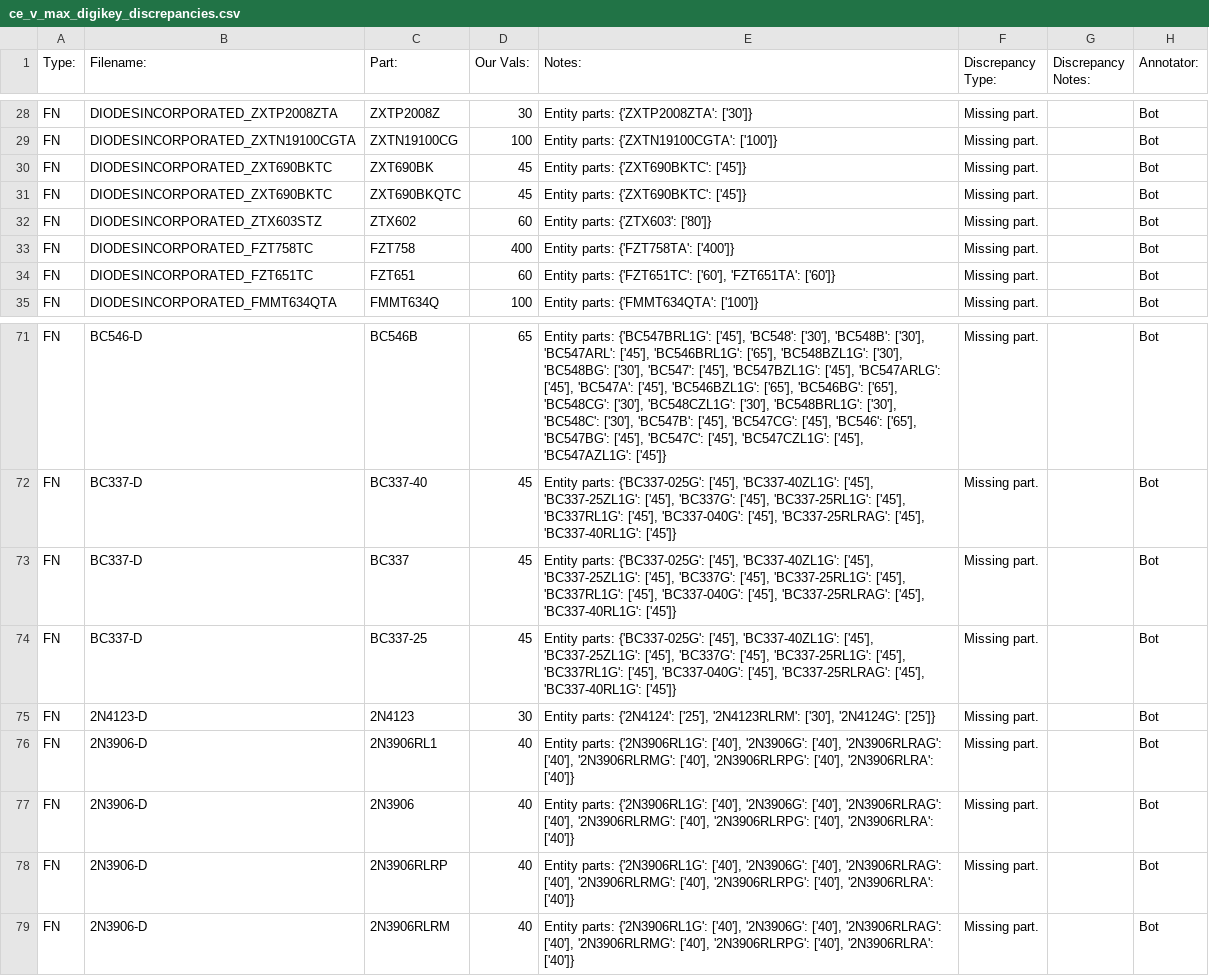
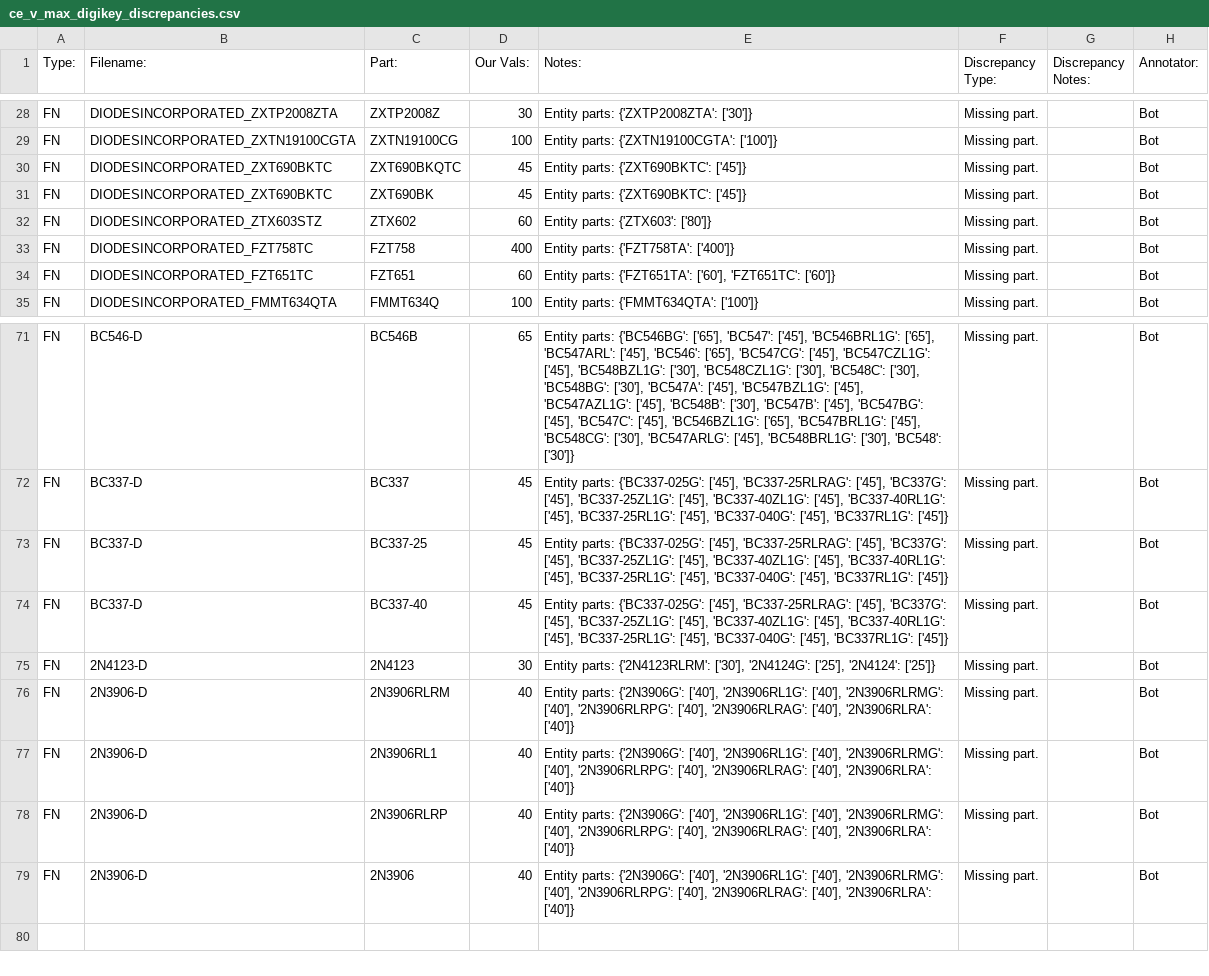
Before and after one commit to lukehsiao/tecs-hardware-kbc, a CSV file: hack/transistors/analysis/ce_v_max_digikey_discrepancies.csv, drawn as a sheet; only a part is shown, gaps mark what is left out; the diff covers the shown part only; the diff names each change by its address in the sheet, - before the commit and + after, or states it on an @@ line.

```diff
--- a/hack/transistors/analysis/ce_v_max_digikey_discrepancies.csv
+++ b/hack/transistors/analysis/ce_v_max_digikey_discrepancies.csv
@@ row 31 moved to row 30: FN @@
-E34 (Notes:): Entity parts: {'FZT651TC': ['60'], 'FZT651TA': ['60']}
+E34 (Notes:): Entity parts: {'FZT651TA': ['60'], 'FZT651TC': ['60']}
-E71 (Notes:): Entity parts: {'BC547BRL1G': ['45'], 'BC548': ['30'], 'BC548B': ['30'], 'BC547ARL': ['45'], 'BC546BRL1G': ['65'], 'BC548BZL1G': ['30'], 'BC548BG': ['30'], 'BC547': ['45'], 'BC547BZL1G': ['45'], 'BC547ARLG': ['45'], 'BC547A': ['45'], 'BC546BZL1G': ['65'], 'BC546BG': ['65'], 'BC548CG': ['30'], 'BC548CZL1G': ['30'], 'BC548BRL1G': ['30'], 'BC548C': ['30'], 'BC547B': ['45'], 'BC547CG': ['45'], 'BC546': ['65'], 'BC547BG': ['45'], 'BC547C': ['45'], 'BC547CZL1G': ['45'], 'BC547AZL1G': ['45']}
+E71 (Notes:): Entity parts: {'BC546BG': ['65'], 'BC547': ['45'], 'BC546BRL1G': ['65'], 'BC547ARL': ['45'], 'BC546': ['65'], 'BC547CG': ['45'], 'BC547CZL1G': ['45'], 'BC548BZL1G': ['30'], 'BC548CZL1G': ['30'], 'BC548C': ['30'], 'BC548BG': ['30'], 'BC547A': ['45'], 'BC547BZL1G': ['45'], 'BC547AZL1G': ['45'], 'BC548B': ['30'], 'BC547B': ['45'], 'BC547BG': ['45'], 'BC547C': ['45'], 'BC546BZL1G': ['65'], 'BC547BRL1G': ['45'], 'BC548CG': ['30'], 'BC547ARLG': ['45'], 'BC548BRL1G': ['30'], 'BC548': ['30']}
-C72 (Part:): BC337-40
+C72 (Part:): BC337
-E72:E74 (Notes:): …{'BC337-025G': ['45'], 'BC337-40ZL1G': ['45'], 'BC337-25ZL1G': ['45'], 'BC337G': ['45'], 'BC337-25RL1G': ['45'], 'BC337RL1G': ['45'], 'BC337-040G': ['45'], 'BC337-25RLRAG': ['45'], 'BC337-40RL1G': ['45']}
+E72:E74 (Notes:): …{'BC337-025G': ['45'], 'BC337-25RLRAG': ['45'], 'BC337G': ['45'], 'BC337-25ZL1G': ['45'], 'BC337-40ZL1G': ['45'], 'BC337-40RL1G': ['45'], 'BC337-25RL1G': ['45'], 'BC337-040G': ['45'], 'BC337RL1G': ['45']}
-C73 (Part:): BC337
+C73 (Part:): BC337-25
-C74 (Part:): BC337-25
+C74 (Part:): BC337-40
-E75 (Notes:): Entity parts: {'2N4124': ['25'], '2N4123RLRM': ['30'], '2N4124G': ['25']}
+E75 (Notes:): Entity parts: {'2N4123RLRM': ['30'], '2N4124G': ['25'], '2N4124': ['25']}
-C76 (Part:): 2N3906RL1
+C76 (Part:): 2N3906RLRM
-E76:E79 (Notes:): Entity parts: {'2N3906RL1G': ['40'], '2N3906G': ['40'], '2N3906RLRAG': ['40'], '2N3906RLRMG': ['40'], '2N3906RLRPG': ['40'], '2N3906RLRA':…
+E76:E79 (Notes:): Entity parts: {'2N3906G': ['40'], '2N3906RL1G': ['40'], '2N3906RLRMG': ['40'], '2N3906RLRPG': ['40'], '2N3906RLRAG': ['40'], '2N3906RLRA':…
-C77 (Part:): 2N3906
+C77 (Part:): 2N3906RL1
-C79 (Part:): 2N3906RLRM
+C79 (Part:): 2N3906
```
Also changed, not shown: 13 moved rows and 22 edited cells elsewhere in this file, hack/transistors/analysis/ce_v_max_analysis_discrepancies.csv, hack/transistors/analysis/polarity_analysis_discrepancies.csv, 1 other file.
